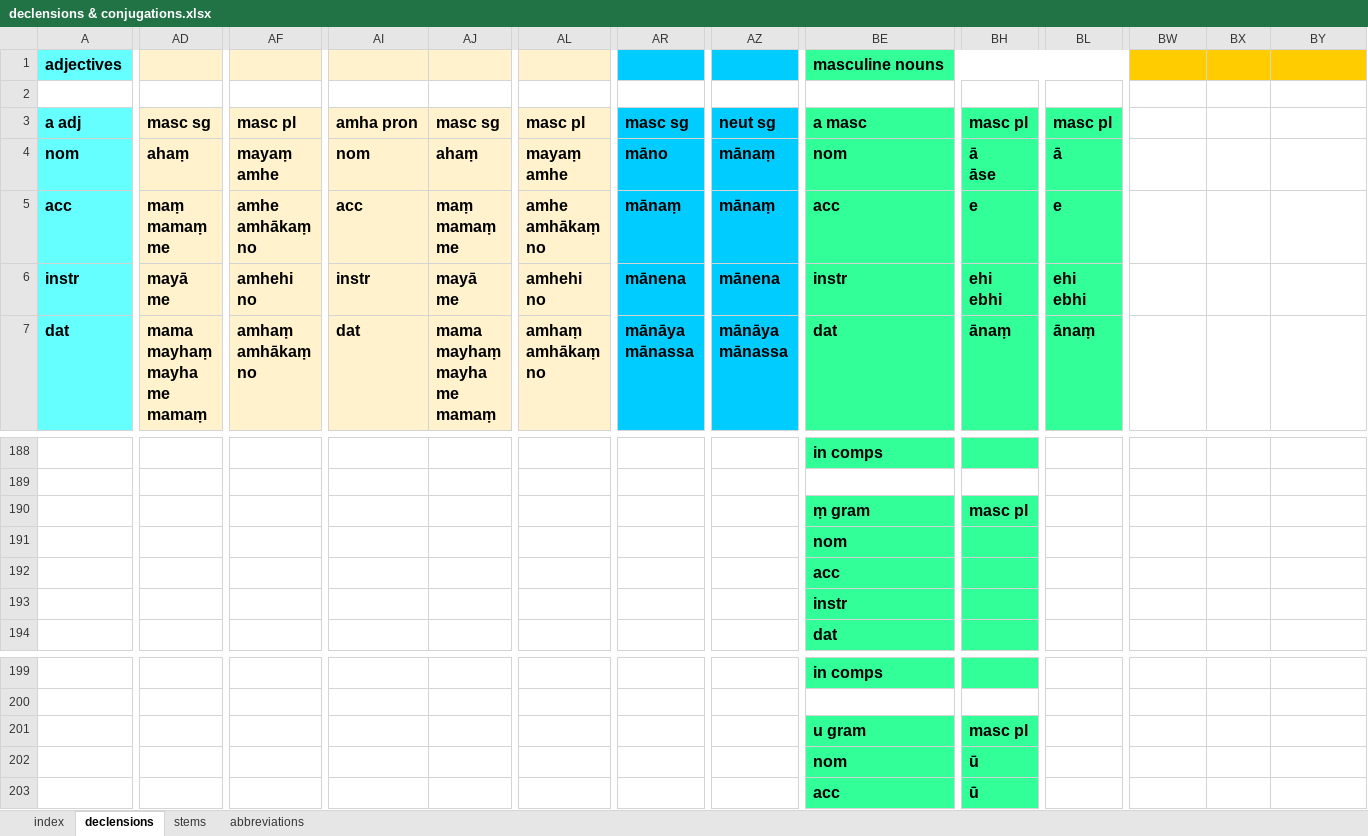
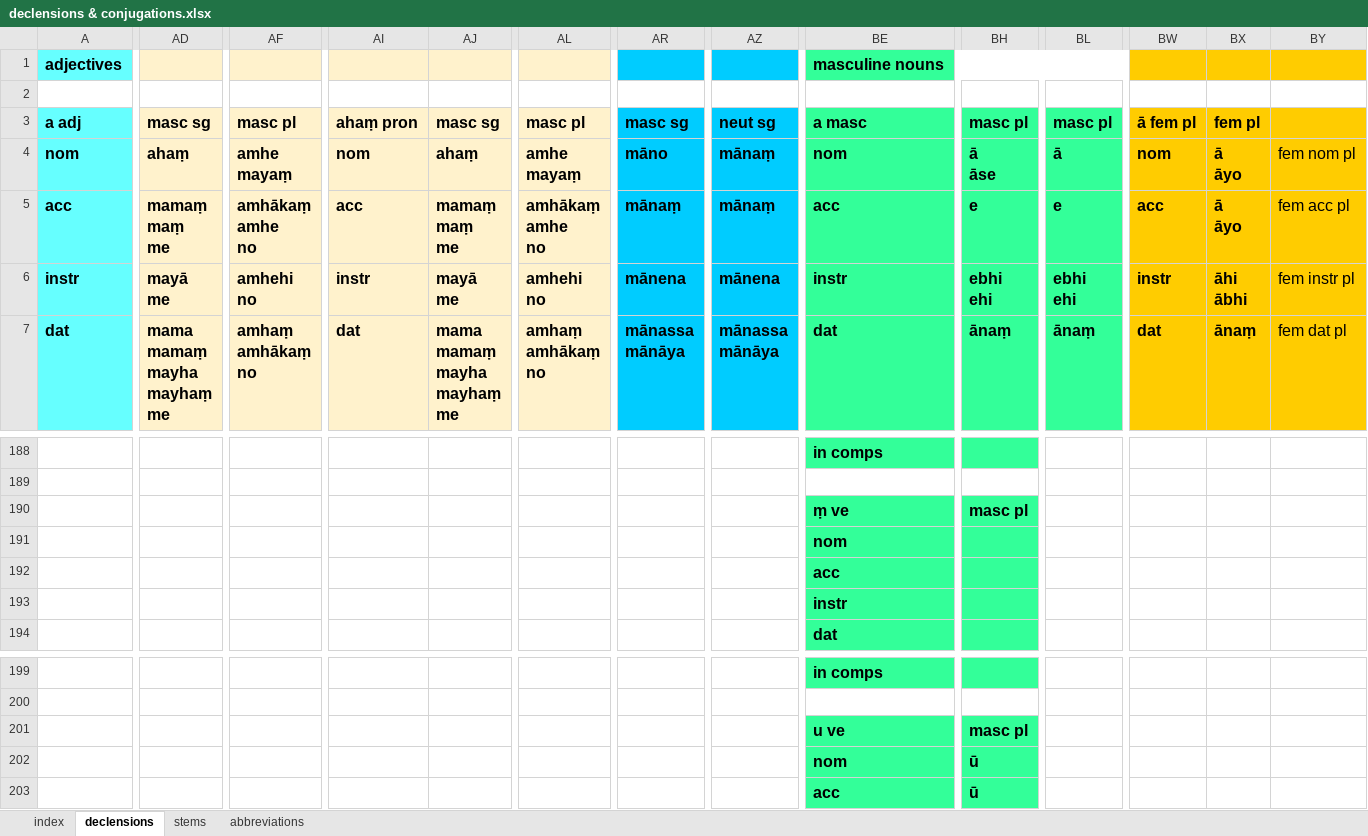
Before and after one commit to digitalpalitools/inflection-generator, an Excel workbook: declensions & conjugations.xlsx, sheet declensions, drawn as a sheet; only a part is shown, gaps mark what is left out; values as stored, in another font and other column widths than the file's, no borders; ↵ is a line break in a cell; the diff covers the shown part only; the diff names each change by its address in the sheet, - before the commit and + after, or states it on an @@ line.

```diff
--- a/declensions & conjugations.xlsx (sheet declensions)
+++ b/declensions & conjugations.xlsx (sheet declensions)
-AI3: amha pron
+AI3: ahaṃ pron
-BW3: (empty)
+BW3: ā fem pl
-BW3:BY7 fill: none
+BW3:BY7 fill: #FFCC00
-BX3: (empty)
+BX3: fem pl
-AF4: mayaṃ ↵ amhe
+AF4: amhe ↵ mayaṃ
-AL4: mayaṃ ↵ amhe
+AL4: amhe ↵ mayaṃ
-BW4: (empty)
+BW4: nom
-BX4:BX5: (empty)
+BX4:BX5: ā ↵ āyo
-BY4: (empty)
+BY4: fem nom pl
-AD5: maṃ ↵ mamaṃ ↵ me
+AD5: mamaṃ ↵ maṃ ↵ me
-AF5: amhe ↵ amhākaṃ ↵ no
+AF5: amhākaṃ ↵ amhe ↵ no
-AJ5: maṃ ↵ mamaṃ ↵ me
+AJ5: mamaṃ ↵ maṃ ↵ me
-AL5: amhe ↵ amhākaṃ ↵ no
+AL5: amhākaṃ ↵ amhe ↵ no
-BW5: (empty)
+BW5: acc
-BY5: (empty)
+BY5: fem acc pl
-BH6: ehi ↵ ebhi
+BH6: ebhi ↵ ehi
-BL6: ehi ↵ ebhi
+BL6: ebhi ↵ ehi
-BW6: (empty)
+BW6: instr
-BX6: (empty)
+BX6: āhi ↵ ābhi
-BY6: (empty)
+BY6: fem instr pl
-AD7: mama ↵ mayhaṃ ↵ mayha ↵ me ↵ mamaṃ
+AD7: mama ↵ mamaṃ ↵ mayha ↵ mayhaṃ ↵ me
-AJ7: mama ↵ mayhaṃ ↵ mayha ↵ me ↵ mamaṃ
+AJ7: mama ↵ mamaṃ ↵ mayha ↵ mayhaṃ ↵ me
-AR7: mānāya ↵ mānassa
+AR7: mānassa ↵ mānāya
-AZ7: mānāya ↵ mānassa
+AZ7: mānassa ↵ mānāya
-BW7: (empty)
+BW7: dat
-BX7: (empty)
+BX7: ānaṃ
-BY7: (empty)
+BY7: fem dat pl
-BE190: ṃ gram
+BE190: ṃ ve
-BE201: u gram
+BE201: u ve
```
Also changed, not shown: 384 edited cells, cell formats and merged cells elsewhere in this sheet, sheet stems, sheet index, formulas that keep their value.
